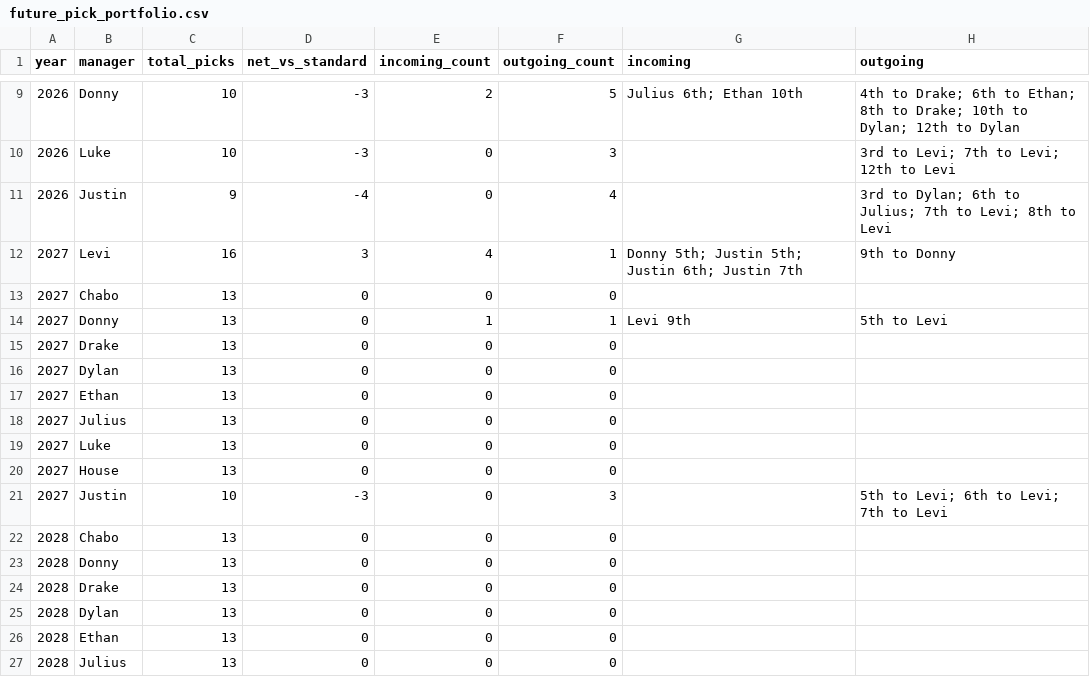
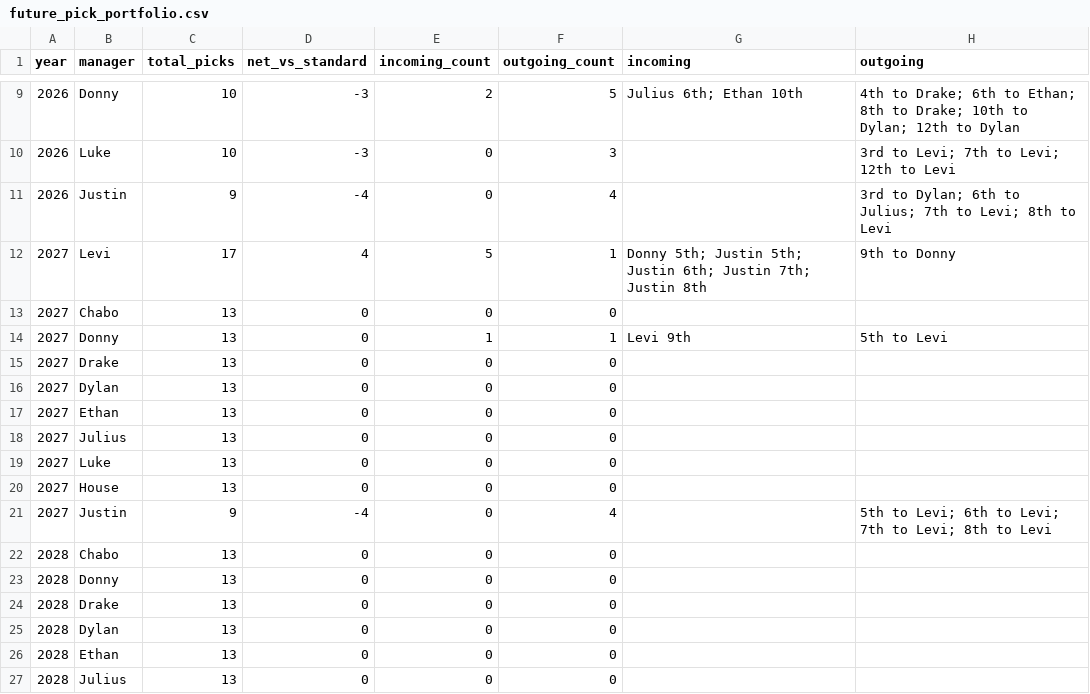
Before and after one commit to rdonlan/draft-fpl, a CSV file: data/analysis/future-picks/future_pick_portfolio.csv, drawn as a sheet; only a part is shown, gaps mark what is left out.

```diff
--- a/data/analysis/future-picks/future_pick_portfolio.csv
+++ b/data/analysis/future-picks/future_pick_portfolio.csv
@@ -11,3 +11,3 @@ year,manager,total_picks,net_vs_standard,incoming_count,outgoing_count,incoming,
 2026,Justin,9,-4,0,4,,3rd to Dylan; 6th to Julius; 7th to Levi; 8th to Levi
-2027,Levi,16,3,4,1,Donny 5th; Justin 5th; Justin 6th; Justin 7th,9th to Donny
+2027,Levi,17,4,5,1,Donny 5th; Justin 5th; Justin 6th; Justin 7th; Justin 8th,9th to Donny
 2027,Chabo,13,0,0,0,,
@@ -20,3 +20,3 @@ year,manager,total_picks,net_vs_standard,incoming_count,outgoing_count,incoming,
 2027,House,13,0,0,0,,
-2027,Justin,10,-3,0,3,,5th to Levi; 6th to Levi; 7th to Levi
+2027,Justin,9,-4,0,4,,5th to Levi; 6th to Levi; 7th to Levi; 8th to Levi
 2028,Chabo,13,0,0,0,,
```
Also changed, not shown: data/analysis/future-picks/future_pick_matrix.csv, data/analysis/manager-profiles/manager_rivalries.csv, 12 other files.
